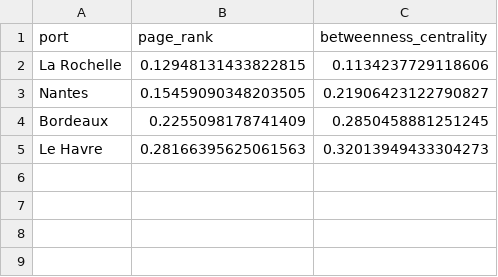
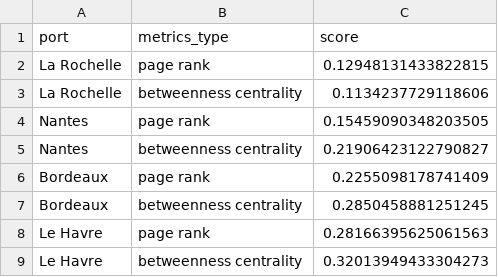
Before and after one commit to medialab/portic-storymaps-2021, a CSV file: public/data/part_3_centralite_comparaison.csv, drawn as a sheet.

Commit message:
improve data for 3.2

```diff
--- a/public/data/part_3_centralite_comparaison.csv
+++ b/public/data/part_3_centralite_comparaison.csv
@@ -1,5 +1,9 @@
-port,page_rank,betweenness_centrality
-La Rochelle,0.12948131433822815,0.1134237729118606
-Nantes,0.15459090348203505,0.21906423122790827
-Bordeaux,0.2255098178741409,0.2850458881251245
-Le Havre,0.28166395625061563,0.32013949433304273
+port,metrics_type,score
+La Rochelle,page rank,0.12948131433822815
+La Rochelle,betweenness centrality,0.1134237729118606
+Nantes,page rank,0.15459090348203505
+Nantes,betweenness centrality,0.21906423122790827
+Bordeaux,page rank,0.2255098178741409
+Bordeaux,betweenness centrality,0.2850458881251245
+Le Havre,page rank,0.28166395625061563
+Le Havre,betweenness centrality,0.32013949433304273
```
Also changed, not shown: public/data/part_3_step1_viz_data.csv, public/data/part_3_step3_viz_customs_offices_data.csv, 7 other files.
